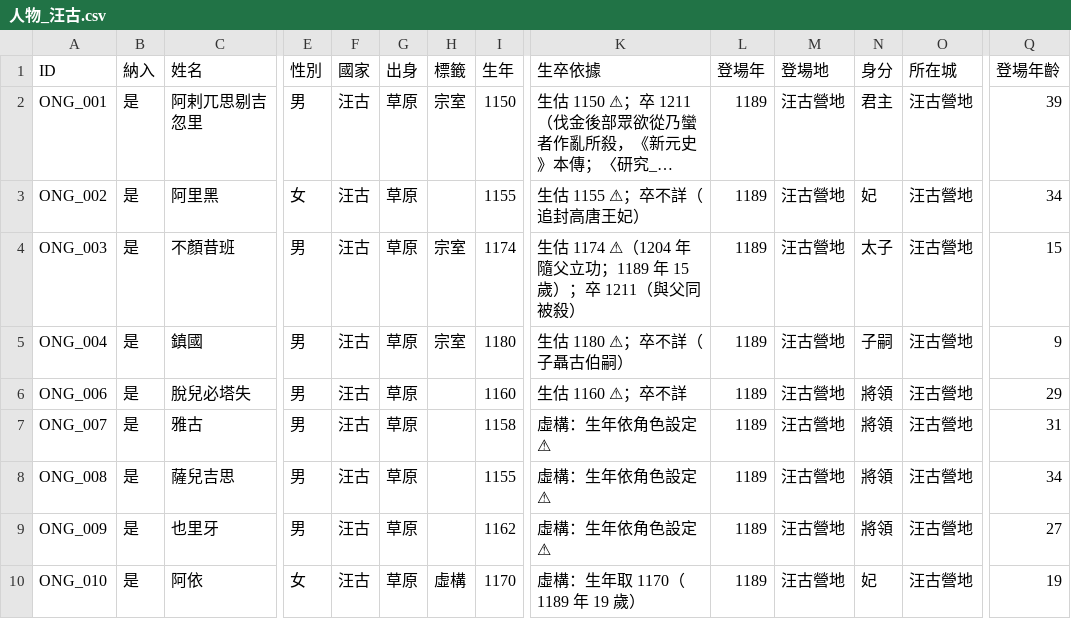
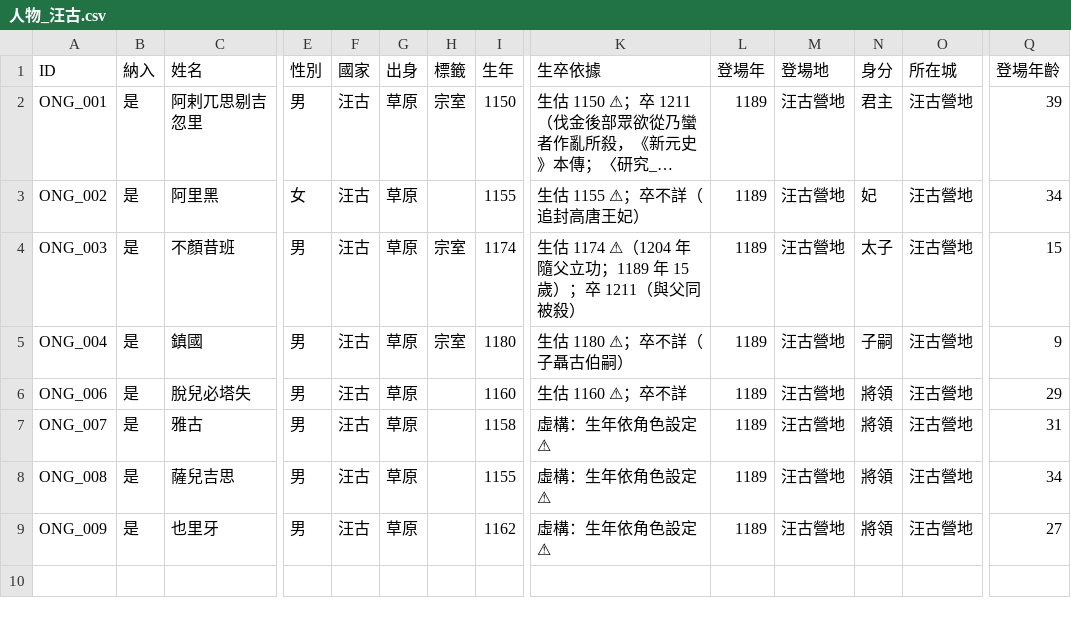
Before and after one commit to maybe-su/xcj4-public, a CSV file: people/人物_汪古.csv, drawn as a sheet; only a part is shown, gaps mark what is left out; long unchanged cells end in …; rows hold the shown columns only; the diff names each change by its address in the sheet, - before the commit and + after, or states it on an @@ line.

```diff
--- a/people/人物_汪古.csv
+++ b/people/人物_汪古.csv
-row 10: ONG_010 | 是 | 阿依 | 女 | 汪古 | 草原 | 虛構 | 1170 | 虛構：生年取 1170（1189 年 19 歲） | 1189 | 汪古營地 | 妃 | 汪古營地 | 19
```
Also changed, not shown: people/人物_在野.csv, people/人物_日本擴張版.csv, 1 other file.
